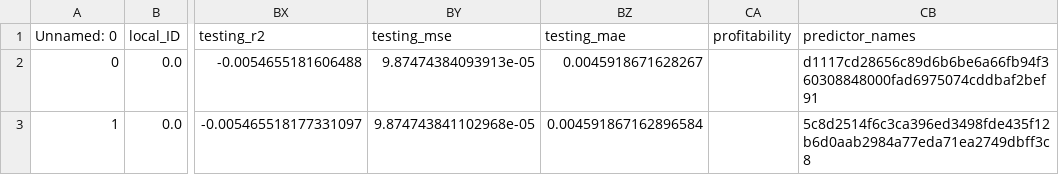
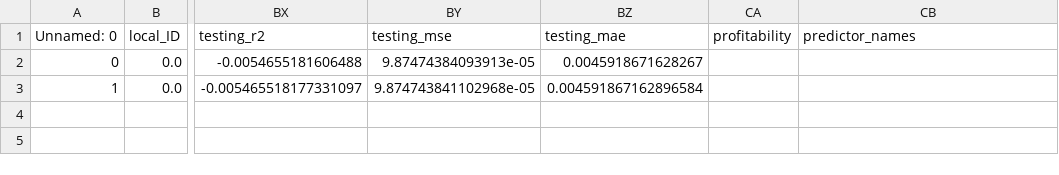
Before and after one commit to FabioGreenwood/Social-Media-and-News-Article-Sentiment-Analysis-for-Stock-Market-Autotrading, a CSV file: outputs/performance_test_4.csv, drawn as a sheet; only a part is shown, gaps mark what is left out; the diff names each change by its address in the sheet, - before the commit and + after, or states it on an @@ line.

```diff
--- a/outputs/performance_test_4.csv
+++ b/outputs/performance_test_4.csv
-CB2 (predictor_names): d1117cd28656c89d6b6be6a66fb94f360308848000fad6975074cddbaf2bef91
+CB2 (predictor_names): (empty)
-CB3 (predictor_names): 5c8d2514f6c3ca396ed3498fde435f12b6d0aab2984a77eda71ea2749dbff3c8
+CB3 (predictor_names): (empty)
```
Also changed, not shown: outputs/performance_test_0.csv, outputs/performance_test_1.csv, 2 other files.
